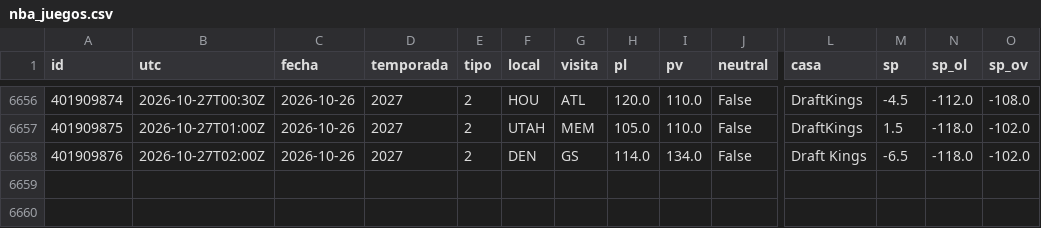
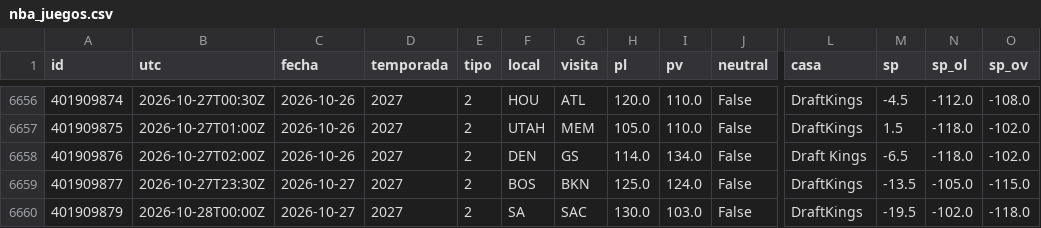
Before and after one commit to robertoaguilar1912-del/laliga-analisis, a CSV file: data/raw/nba_juegos.csv, drawn as a sheet; only a part is shown, gaps mark what is left out; rows hold the shown columns only; the diff names each change by its address in the sheet, - before the commit and + after, or states it on an @@ line.

```diff
--- a/data/raw/nba_juegos.csv
+++ b/data/raw/nba_juegos.csv
+row 6659: 401909877 | 2026-10-27T23:30Z | 2026-10-27 | 2027 | 2 | BOS | BKN | 125.0 | 124.0 | False | DraftKings | -13.5 | -105.0 | -115.0
+row 6660: 401909879 | 2026-10-28T00:00Z | 2026-10-27 | 2027 | 2 | SA | SAC | 130.0 | 103.0 | False | DraftKings | -19.5 | -102.0 | -118.0
```
Also changed, not shown: data/raw/nba_box_2027.csv, 13 other files.
